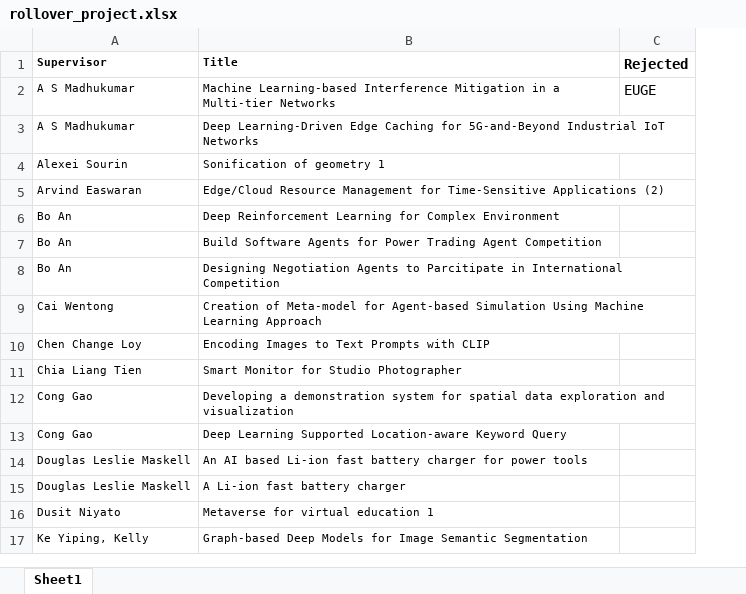
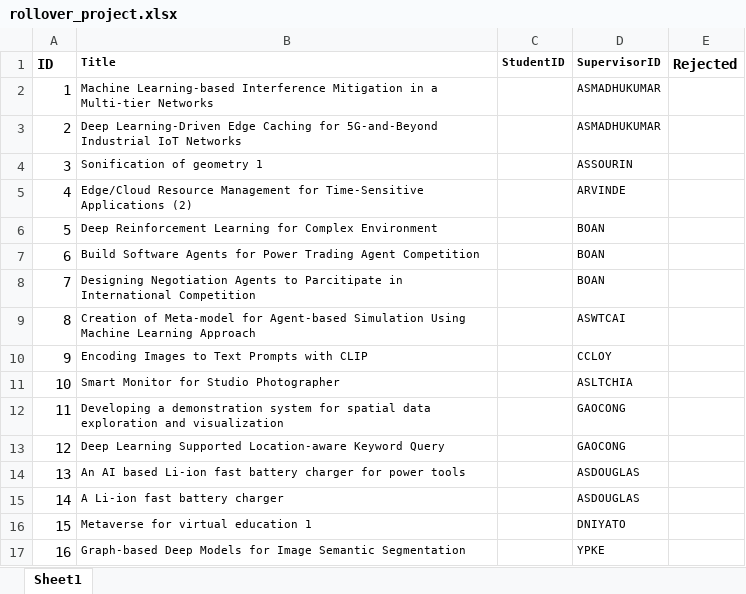
Before and after one commit to iujinwee/OOP-FYP-Management-Project, an Excel workbook: App/data/rollover_project.xlsx, sheet Sheet1, drawn as a sheet; values as stored, in another font and other column widths than the file's, no borders; removed rows and columns are numbered as before the commit, all else as after; the diff names each change by its address in the sheet, - before the commit and + after, or states it on an @@ line.

```diff
--- a/App/data/rollover_project.xlsx (sheet Sheet1)
+++ b/App/data/rollover_project.xlsx (sheet Sheet1)
-column A (Supervisor), rows 2-17: A S Madhukumar | A S Madhukumar | Alexei Sourin | Arvind Easwaran | Bo An | Bo An | Bo An | Cai Wentong | Chen Change Loy | Chia Liang Tien | Cong Gao | Cong Gao | Douglas Leslie Maskell | Douglas Leslie Maskell | Dusit Niyato | Ke Yiping, Kelly
+column A (ID), rows 2-17: 1 | 2 | 3 | 4 | 5 | 6 | 7 | 8 | 9 | 10 | 11 | 12 | 13 | 14 | 15 | 16
+column C (StudentID), empty
+column D (SupervisorID), rows 2-17: ASMADHUKUMAR | ASMADHUKUMAR | ASSOURIN | ARVINDE | BOAN | BOAN | BOAN | ASWTCAI | CCLOY | ASLTCHIA | GAOCONG | GAOCONG | ASDOUGLAS | ASDOUGLAS | DNIYATO | YPKE
-E2 (Rejected): EUGE
+E2 (Rejected): (empty)
```
Also changed, not shown: App/data/FYP coordinator.xlsx, App/data/account_list.xlsx, 26 other files.
